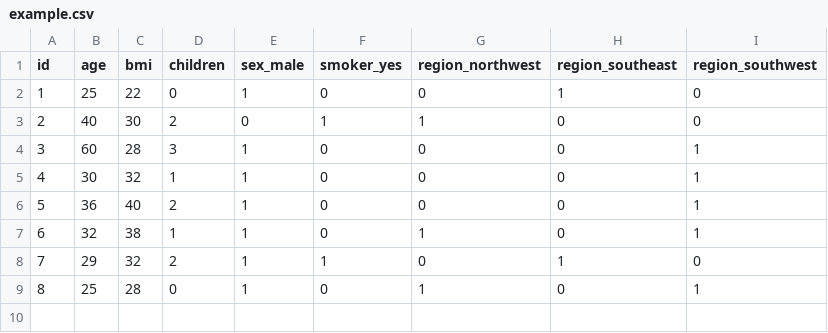
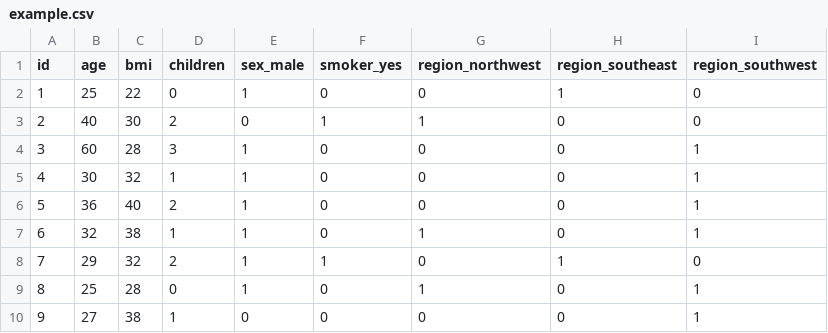
Before and after one commit to Raju091998/insurance-new, a CSV file: csv_files/example.csv, drawn as a sheet; the diff names each change by its address in the sheet, - before the commit and + after, or states it on an @@ line.

Commit message:
Update example.csv

```diff
--- a/csv_files/example.csv
+++ b/csv_files/example.csv
+row 10: 9 | 27 | 38 | 1 | 0 | 0 | 0 | 0 | 1
```
